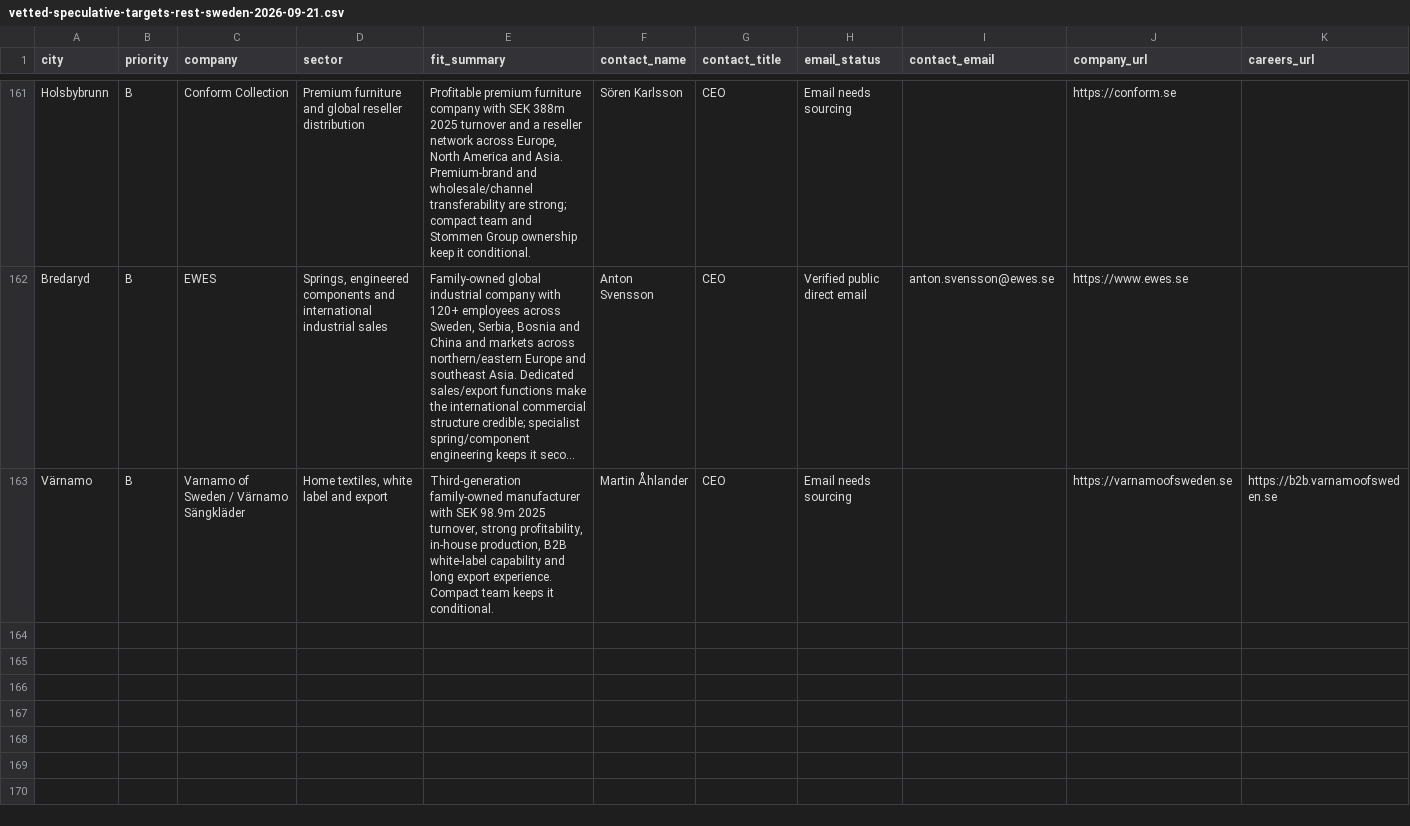
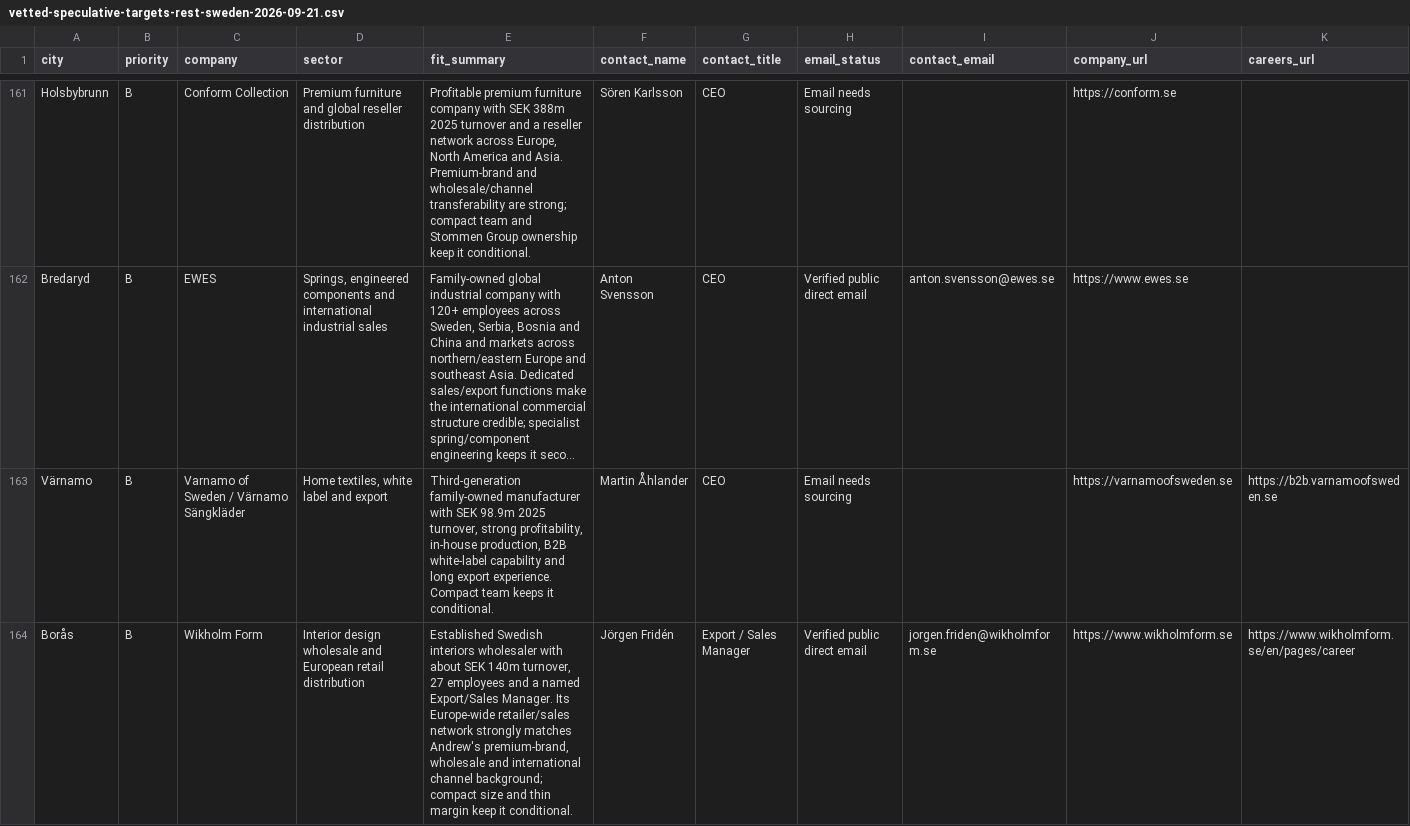
Before and after one commit to Pomeroi9Langmaid/Job-Hunting, a CSV file: data/vetted-speculative-targets-rest-sweden-2026-09-21.csv, drawn as a sheet; only a part is shown, gaps mark what is left out; long unchanged cells end in …; rows hold the shown columns only; the diff names each change by its address in the sheet, - before the commit and + after, or states it on an @@ line.

Commit message:
Add Wikholm Form to active Sweden queue

```diff
--- a/data/vetted-speculative-targets-rest-sweden-2026-09-21.csv
+++ b/data/vetted-speculative-targets-rest-sweden-2026-09-21.csv
+row 164: Borås | B | Wikholm Form | Interior design wholesale and European retail distribution | Established Swedish interiors wholesaler with about SEK 140m turnover, 27 employees and a named Export/Sales Manager. Its Europe-wide retailer/sales network strongly matches Andrew's premium-brand, wholesale and international channel background; compact size and thin margin keep it conditional. | Jörgen Fridén | Export / Sales Manager | Verified public direct email | jorgen.friden@wikholmform.se | https://www.wikholmform.se | https://www.wikholmform.se/en/pages/career
```
